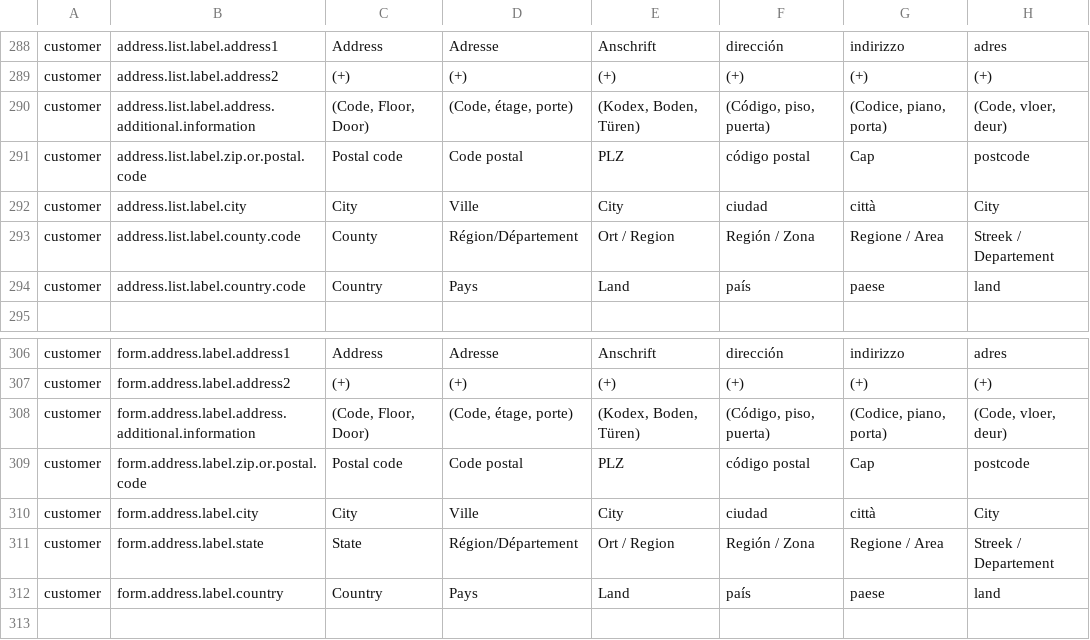
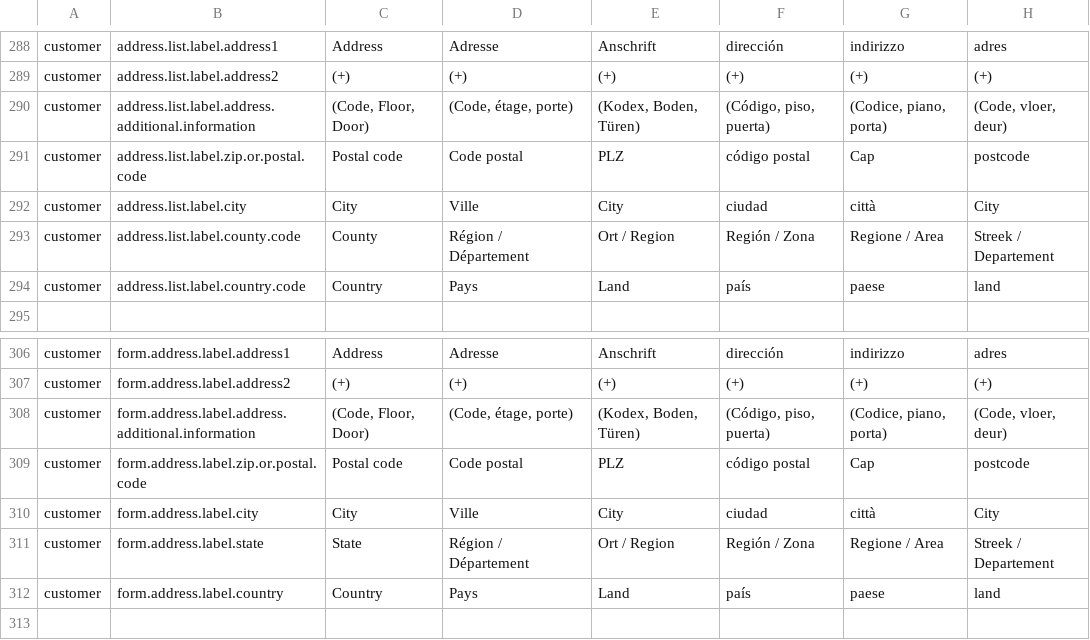
Before and after one commit to qalingo/qalingo-i18n, a CSV file: qalingo-i18n/src/main/resources/input/TranslationQalingoFrontofficeMessages.csv, drawn as a sheet; only a part is shown, gaps mark what is left out; the diff names each change by its address in the sheet, - before the commit and + after, or states it on an @@ line.

Commit message:
fix county french form label

```diff
--- a/qalingo-i18n/src/main/resources/input/TranslationQalingoFrontofficeMessages.csv
+++ b/qalingo-i18n/src/main/resources/input/TranslationQalingoFrontofficeMessages.csv
-D293: Région/Département
+D293: Région / Département
-D311: Région/Département
+D311: Région / Département
```
